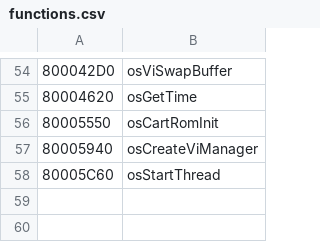
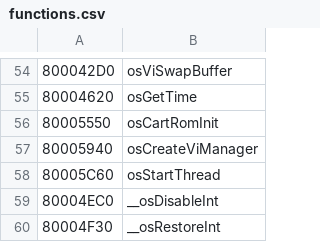
Before and after one commit to Decompollaborate/zelda64_compare, a CSV file: oot/cpm/tables/functions.csv, drawn as a sheet; only a part is shown, gaps mark what is left out; the diff names each change by its address in the sheet, - before the commit and + after, or states it on an @@ line.

Commit message:
OoT: Update boot and functions

```diff
--- a/oot/cpm/tables/functions.csv
+++ b/oot/cpm/tables/functions.csv
+row 59: 80004EC0 | __osDisableInt
+row 60: 80004F30 | __osRestoreInt
```
Also changed, not shown: oot/cpm/tables/files_boot.csv, oot/cpmd/tables/functions.csv, 12 other files.
